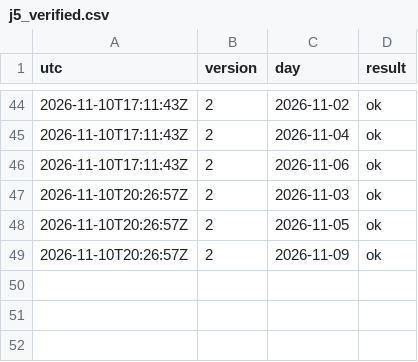
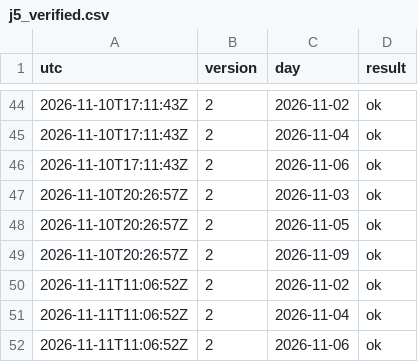
Before and after one commit to Mohamedalhaaj/gold-forward-watch, a CSV file: reports/judge/j5_verified.csv, drawn as a sheet; only a part is shown, gaps mark what is left out; the diff names each change by its address in the sheet, - before the commit and + after, or states it on an @@ line.

```diff
--- a/reports/judge/j5_verified.csv
+++ b/reports/judge/j5_verified.csv
+row 50: 2026-11-11T11:06:52Z | 2 | 2026-11-02 | ok
+row 51: 2026-11-11T11:06:52Z | 2 | 2026-11-04 | ok
+row 52: 2026-11-11T11:06:52Z | 2 | 2026-11-06 | ok
```
Also changed, not shown: reports/forward_site/judge/VolMapJudge.csv, reports/judge/VERDICTS.csv, 3 other files.
